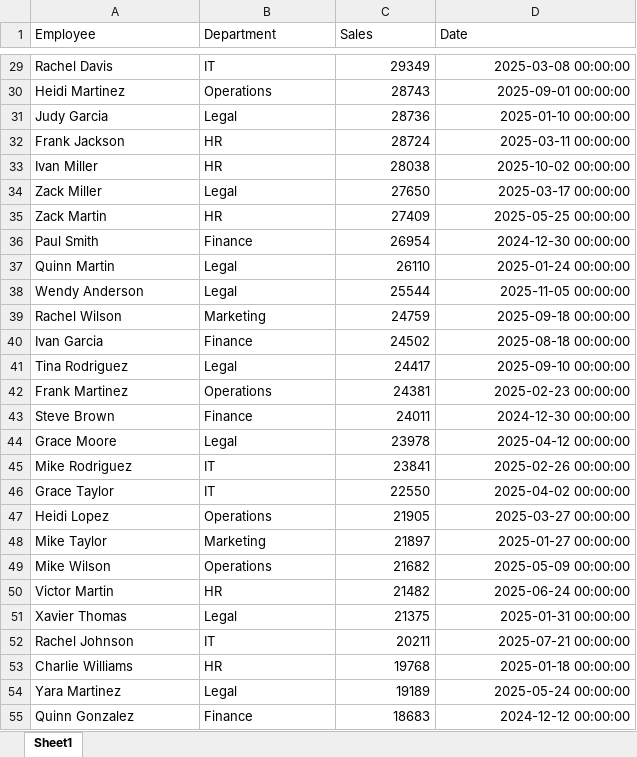
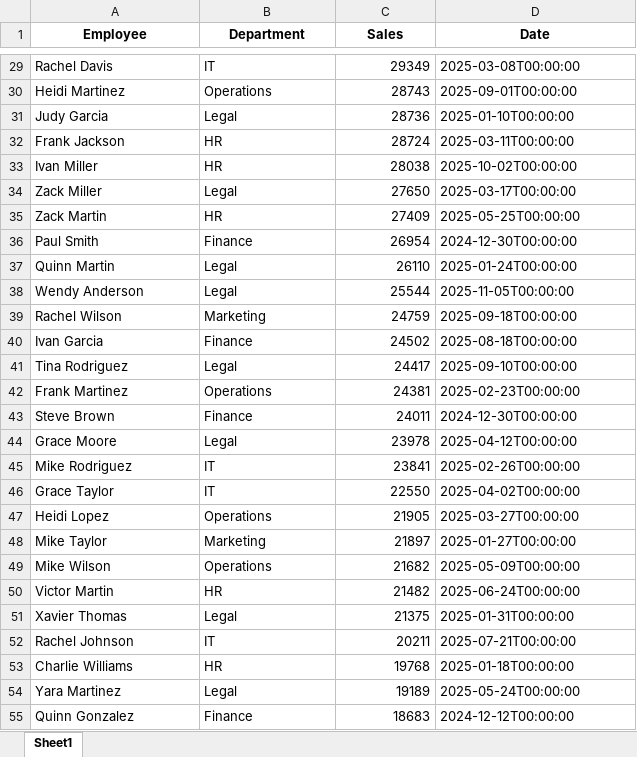
Before and after one commit to HellThrall2000/Xcelord, an Excel workbook: dummy_data.xlsx, sheet Sheet1, drawn as a sheet; only a part is shown, gaps mark what is left out; values as stored, in another font and other column widths than the file's, no borders; the diff covers the shown part only; the diff names each change by its address in the sheet, - before the commit and + after, or states it on an @@ line.

```diff
--- a/dummy_data.xlsx (sheet Sheet1)
+++ b/dummy_data.xlsx (sheet Sheet1)
@@ A1:D1 bold: off → on, alignment: left → center @@
-D29 (Date): 2025-03-08 00:00:00
+D29 (Date): 2025-03-08T00:00:00
-D30 (Date): 2025-09-01 00:00:00
+D30 (Date): 2025-09-01T00:00:00
-D31 (Date): 2025-01-10 00:00:00
+D31 (Date): 2025-01-10T00:00:00
-D32 (Date): 2025-03-11 00:00:00
+D32 (Date): 2025-03-11T00:00:00
-D33 (Date): 2025-10-02 00:00:00
+D33 (Date): 2025-10-02T00:00:00
-D34 (Date): 2025-03-17 00:00:00
+D34 (Date): 2025-03-17T00:00:00
-D35 (Date): 2025-05-25 00:00:00
+D35 (Date): 2025-05-25T00:00:00
-D36 (Date): 2024-12-30 00:00:00
+D36 (Date): 2024-12-30T00:00:00
-D37 (Date): 2025-01-24 00:00:00
+D37 (Date): 2025-01-24T00:00:00
-D38 (Date): 2025-11-05 00:00:00
+D38 (Date): 2025-11-05T00:00:00
-D39 (Date): 2025-09-18 00:00:00
+D39 (Date): 2025-09-18T00:00:00
-D40 (Date): 2025-08-18 00:00:00
+D40 (Date): 2025-08-18T00:00:00
-D41 (Date): 2025-09-10 00:00:00
+D41 (Date): 2025-09-10T00:00:00
-D42 (Date): 2025-02-23 00:00:00
+D42 (Date): 2025-02-23T00:00:00
-D43 (Date): 2024-12-30 00:00:00
+D43 (Date): 2024-12-30T00:00:00
-D44 (Date): 2025-04-12 00:00:00
+D44 (Date): 2025-04-12T00:00:00
-D45 (Date): 2025-02-26 00:00:00
+D45 (Date): 2025-02-26T00:00:00
-D46 (Date): 2025-04-02 00:00:00
+D46 (Date): 2025-04-02T00:00:00
-D47 (Date): 2025-03-27 00:00:00
+D47 (Date): 2025-03-27T00:00:00
-D48 (Date): 2025-01-27 00:00:00
+D48 (Date): 2025-01-27T00:00:00
-D49 (Date): 2025-05-09 00:00:00
+D49 (Date): 2025-05-09T00:00:00
-D50 (Date): 2025-06-24 00:00:00
+D50 (Date): 2025-06-24T00:00:00
-D51 (Date): 2025-01-31 00:00:00
+D51 (Date): 2025-01-31T00:00:00
-D52 (Date): 2025-07-21 00:00:00
+D52 (Date): 2025-07-21T00:00:00
-D53 (Date): 2025-01-18 00:00:00
+D53 (Date): 2025-01-18T00:00:00
-D54 (Date): 2025-05-24 00:00:00
+D54 (Date): 2025-05-24T00:00:00
-D55 (Date): 2024-12-12 00:00:00
+D55 (Date): 2024-12-12T00:00:00
```
Also changed, not shown: 73 edited cells elsewhere in this sheet, 6 other files.
